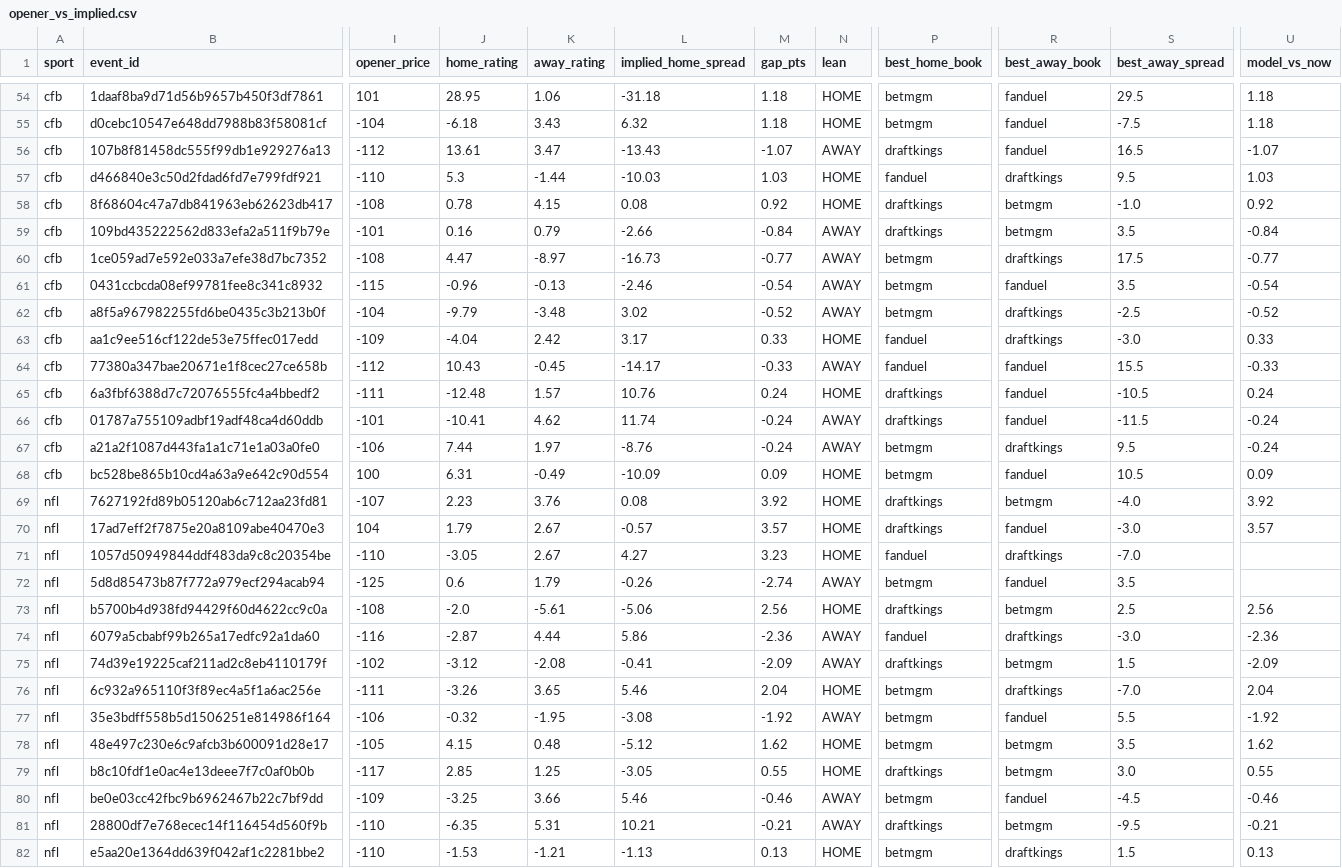
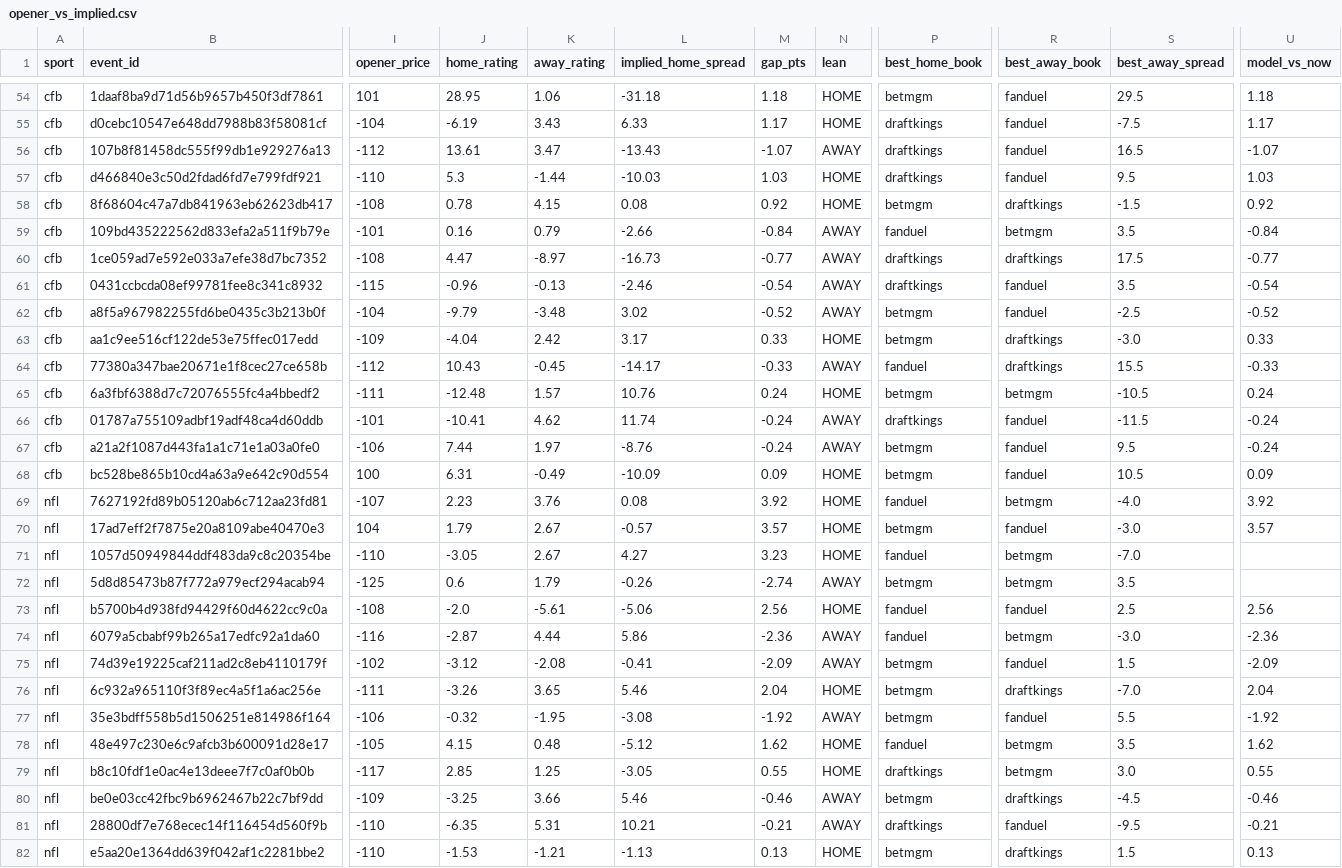
Before and after one commit to jmmoyer490/betting-data, a CSV file: data/opener_vs_implied.csv, drawn as a sheet; only a part is shown, gaps mark what is left out; the diff covers the shown part only; the diff names each change by its address in the sheet, - before the commit and + after, or states it on an @@ line.

```diff
--- a/data/opener_vs_implied.csv
+++ b/data/opener_vs_implied.csv
-J55 (home_rating): -6.18
+J55 (home_rating): -6.19
-L55 (implied_home_spread): 6.32
+L55 (implied_home_spread): 6.33
-M55 (gap_pts): 1.18
+M55 (gap_pts): 1.17
-P55 (best_home_book): betmgm
+P55 (best_home_book): draftkings
-U55 (model_vs_now): 1.18
+U55 (model_vs_now): 1.17
-P57 (best_home_book): fanduel
+P57 (best_home_book): draftkings
-R57 (best_away_book): draftkings
+R57 (best_away_book): fanduel
-P58 (best_home_book): draftkings
+P58 (best_home_book): betmgm
-R58 (best_away_book): betmgm
+R58 (best_away_book): draftkings
-S58 (best_away_spread): -1.0
+S58 (best_away_spread): -1.5
-P59 (best_home_book): draftkings
+P59 (best_home_book): fanduel
-P60:P61 (best_home_book): betmgm
+P60:P61 (best_home_book): draftkings
-R62 (best_away_book): draftkings
+R62 (best_away_book): fanduel
-P63 (best_home_book): fanduel
+P63 (best_home_book): betmgm
-R64 (best_away_book): fanduel
+R64 (best_away_book): draftkings
-P65 (best_home_book): draftkings
+P65 (best_home_book): betmgm
-R65 (best_away_book): fanduel
+R65 (best_away_book): betmgm
-R67 (best_away_book): draftkings
+R67 (best_away_book): fanduel
-P69 (best_home_book): draftkings
+P69 (best_home_book): fanduel
-P70 (best_home_book): draftkings
+P70 (best_home_book): betmgm
-R71 (best_away_book): draftkings
+R71 (best_away_book): betmgm
-R72 (best_away_book): fanduel
+R72 (best_away_book): betmgm
-P73 (best_home_book): draftkings
+P73 (best_home_book): fanduel
-R73 (best_away_book): betmgm
+R73 (best_away_book): fanduel
-R74 (best_away_book): draftkings
+R74 (best_away_book): betmgm
-P75 (best_home_book): draftkings
+P75 (best_home_book): betmgm
-R75 (best_away_book): betmgm
+R75 (best_away_book): fanduel
-P78 (best_home_book): betmgm
+P78 (best_home_book): fanduel
-R80 (best_away_book): fanduel
+R80 (best_away_book): draftkings
-R81 (best_away_book): betmgm
+R81 (best_away_book): fanduel
```
Also changed, not shown: 1 added row, 1 removed row, 1 moved row and 59 edited cells elsewhere in this file, data/power_ratings.csv, 1 other file.
